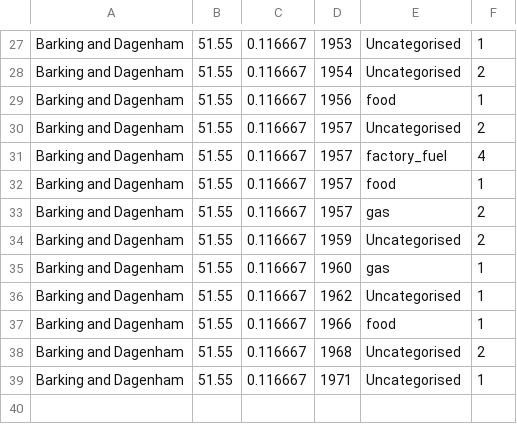
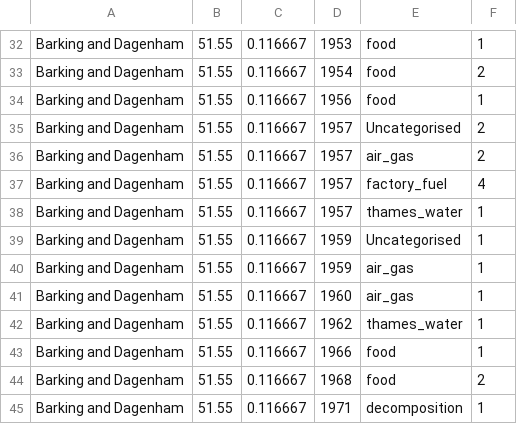
Before and after one commit to Smelly-London/Smelly-London, a CSV file: sample_data/barking_and_dagenham_smell_summary.csv, drawn as a sheet; only a part is shown, gaps mark what is left out; the diff covers the shown part only.

```diff
--- a/sample_data/barking_and_dagenham_smell_summary.csv
+++ b/sample_data/barking_and_dagenham_smell_summary.csv
@@ -27,13 +32,14 @@
-"Barking and Dagenham",51.55,0.116667,1953,Uncategorised,1
-"Barking and Dagenham",51.55,0.116667,1954,Uncategorised,2
+"Barking and Dagenham",51.55,0.116667,1953,food,1
+"Barking and Dagenham",51.55,0.116667,1954,food,2
 "Barking and Dagenham",51.55,0.116667,1956,food,1
 "Barking and Dagenham",51.55,0.116667,1957,Uncategorised,2
+"Barking and Dagenham",51.55,0.116667,1957,air_gas,2
 "Barking and Dagenham",51.55,0.116667,1957,factory_fuel,4
-"Barking and Dagenham",51.55,0.116667,1957,food,1
-"Barking and Dagenham",51.55,0.116667,1957,gas,2
-"Barking and Dagenham",51.55,0.116667,1959,Uncategorised,2
-"Barking and Dagenham",51.55,0.116667,1960,gas,1
-"Barking and Dagenham",51.55,0.116667,1962,Uncategorised,1
+"Barking and Dagenham",51.55,0.116667,1957,thames_water,1
+"Barking and Dagenham",51.55,0.116667,1959,Uncategorised,1
+"Barking and Dagenham",51.55,0.116667,1959,air_gas,1
+"Barking and Dagenham",51.55,0.116667,1960,air_gas,1
+"Barking and Dagenham",51.55,0.116667,1962,thames_water,1
 "Barking and Dagenham",51.55,0.116667,1966,food,1
-"Barking and Dagenham",51.55,0.116667,1968,Uncategorised,2
-"Barking and Dagenham",51.55,0.116667,1971,Uncategorised,1
+"Barking and Dagenham",51.55,0.116667,1968,food,2
+"Barking and Dagenham",51.55,0.116667,1971,decomposition,1
```
Also changed, not shown: 5 added rows and 13 edited cells elsewhere in this file, sample_data/barking_and_dagenham_smells.csv, 3 other files.
